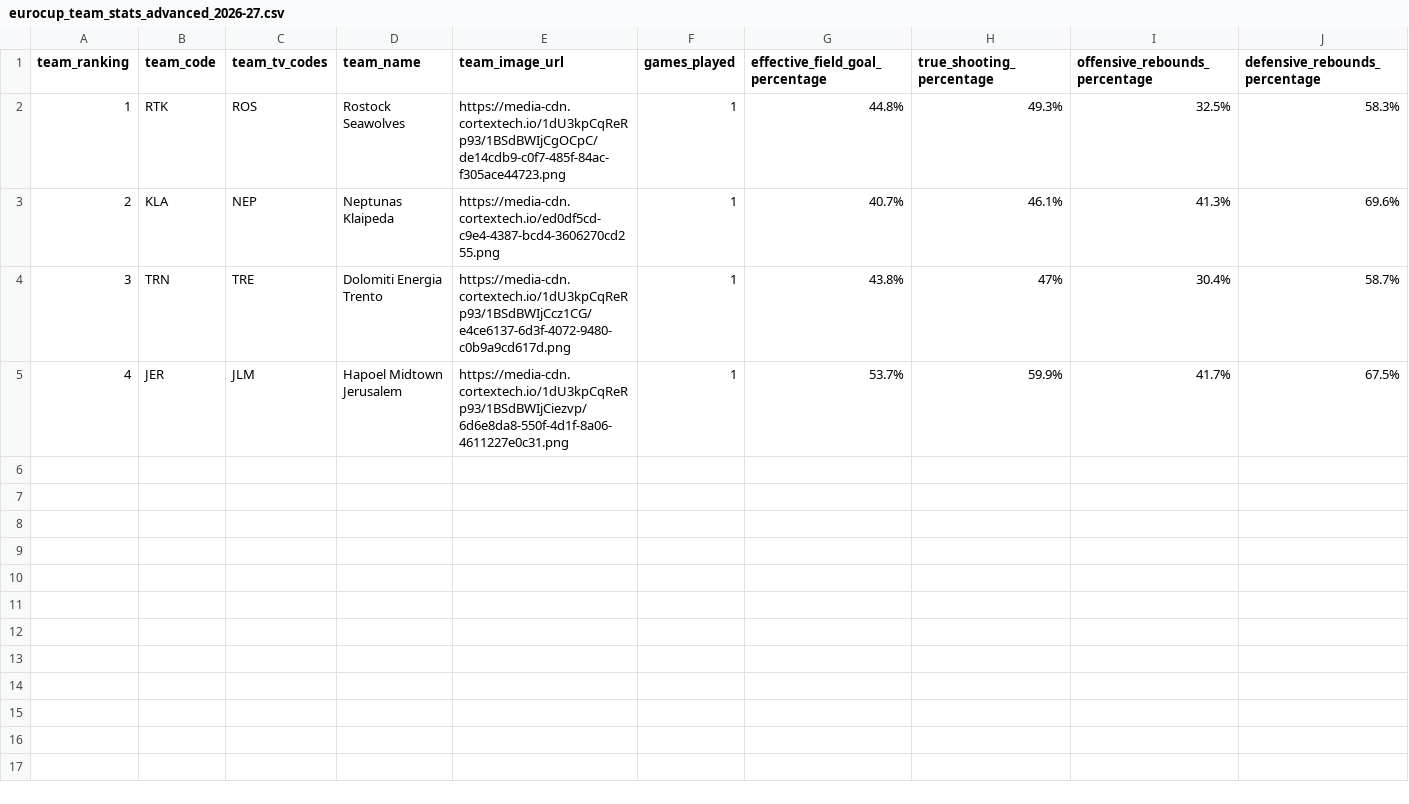
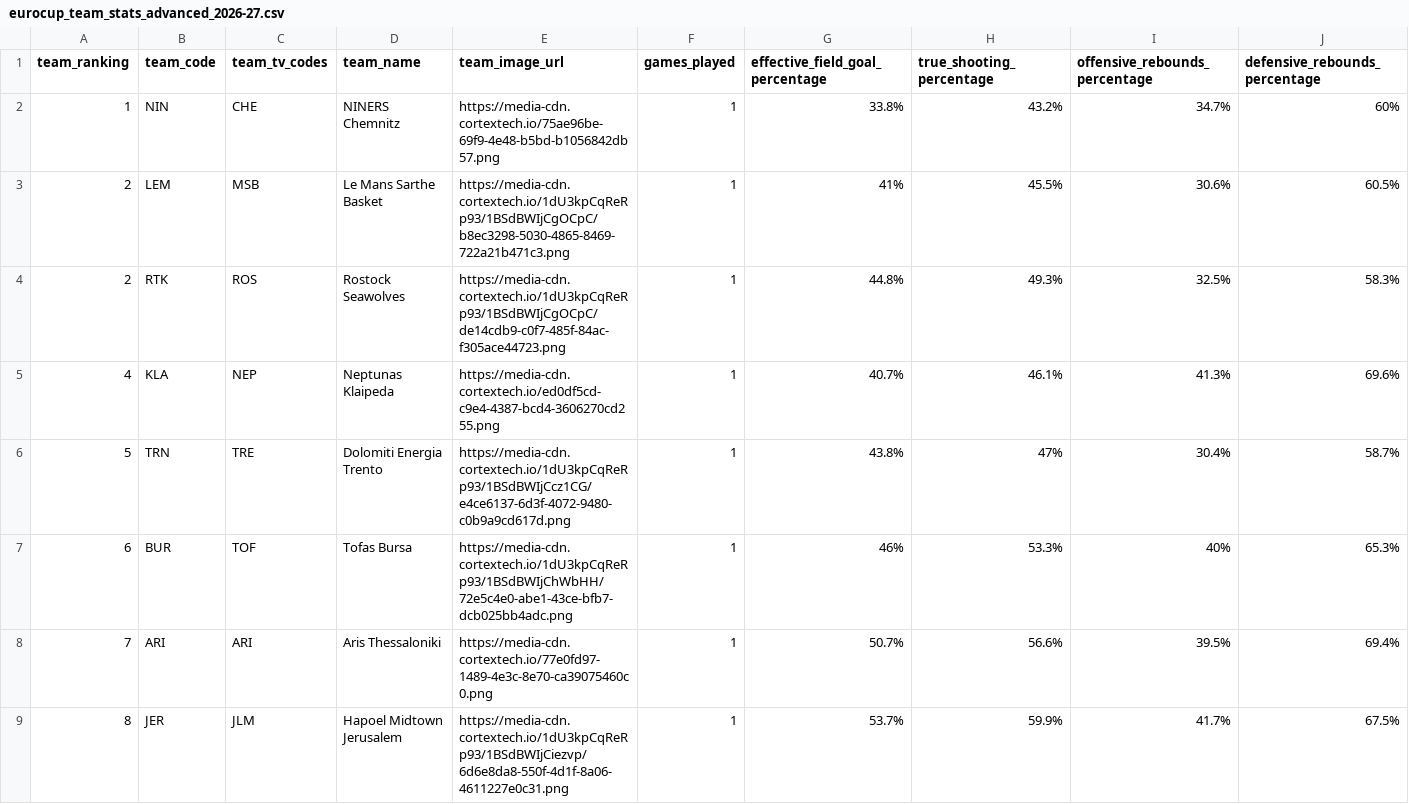
Before and after one commit to IvoVillanueva/EUROLIGAS, a CSV file: data/eurocup_team_stats_advanced_2026-27.csv, drawn as a sheet; only a part is shown; addresses are those after the commit; rows hold the shown columns only; the diff names each change by its address in the sheet, - before the commit and + after, or states it on an @@ line.

```diff
--- a/data/eurocup_team_stats_advanced_2026-27.csv
+++ b/data/eurocup_team_stats_advanced_2026-27.csv
+row 2: 1 | NIN | CHE | NINERS Chemnitz | https://media-cdn.cortextech.io/75ae96be-69f9-4e48-b5bd-b1056842db57.png | 1 | 33.8% | 43.2% | 34.7% | 60%
+row 3: 2 | LEM | MSB | Le Mans Sarthe Basket | https://media-cdn.cortextech.io/1dU3kpCqReRp93/1BSdBWIjCgOCpC/b8ec3298-5030-4865-8469-722a21b471c3.png | 1 | 41% | 45.5% | 30.6% | 60.5%
-A4 (team_ranking): 1
+A4 (team_ranking): 2
-A5 (team_ranking): 2
+A5 (team_ranking): 4
-A6 (team_ranking): 3
+A6 (team_ranking): 5
+row 7: 6 | BUR | TOF | Tofas Bursa | https://media-cdn.cortextech.io/1dU3kpCqReRp93/1BSdBWIjChWbHH/72e5c4e0-abe1-43ce-bfb7-dcb025bb4adc.png | 1 | 46% | 53.3% | 40% | 65.3%
+row 8: 7 | ARI | ARI | Aris Thessaloniki | https://media-cdn.cortextech.io/77e0fd97-1489-4e3c-8e70-ca39075460c0.png | 1 | 50.7% | 56.6% | 39.5% | 69.4%
-A9 (team_ranking): 4
+A9 (team_ranking): 8
```
Also changed, not shown: data/eurocup_player_stats_misc_2026-27.csv, data/eurocup_team_stats_opponentsTraditional_2026-27.csv, 14 other files.
